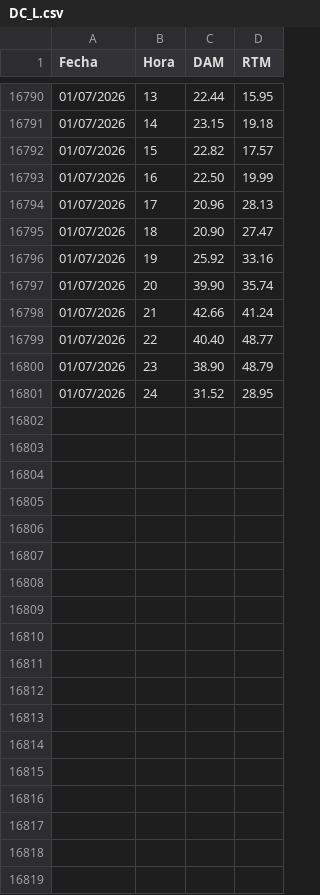
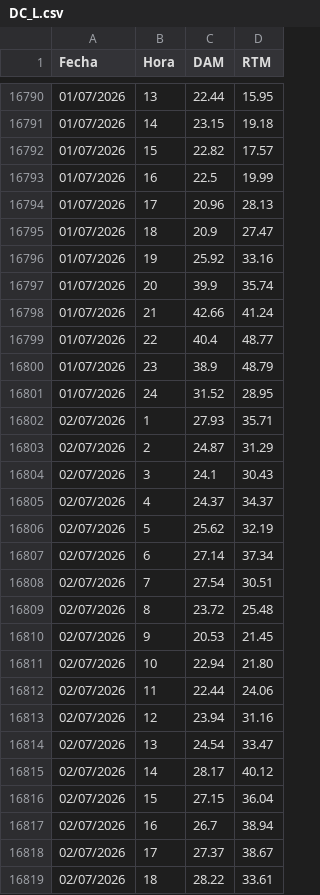
Before and after one commit to AlanSMX/Precios-ERCOT, a CSV file: DC_L.csv, drawn as a sheet; only a part is shown, gaps mark what is left out; the diff covers the shown part only.

```diff
--- a/DC_L.csv
+++ b/DC_L.csv
@@ -16792,10 +16792,28 @@ Fecha,Hora,DAM,RTM
 01/07/2026,15,22.82,17.57
-01/07/2026,16,22.50,19.99
+01/07/2026,16,22.5,19.99
 01/07/2026,17,20.96,28.13
-01/07/2026,18,20.90,27.47
+01/07/2026,18,20.9,27.47
 01/07/2026,19,25.92,33.16
-01/07/2026,20,39.90,35.74
+01/07/2026,20,39.9,35.74
 01/07/2026,21,42.66,41.24
-01/07/2026,22,40.40,48.77
-01/07/2026,23,38.90,48.79
+01/07/2026,22,40.4,48.77
+01/07/2026,23,38.9,48.79
 01/07/2026,24,31.52,28.95
+02/07/2026,1,27.93,35.71
+02/07/2026,2,24.87,31.29
+02/07/2026,3,24.1,30.43
+02/07/2026,4,24.37,34.37
+02/07/2026,5,25.62,32.19
+02/07/2026,6,27.14,37.34
+02/07/2026,7,27.54,30.51
+02/07/2026,8,23.72,25.48
+02/07/2026,9,20.53,21.45
+02/07/2026,10,22.94,21.80
+02/07/2026,11,22.44,24.06
+02/07/2026,12,23.94,31.16
+02/07/2026,13,24.54,33.47
+02/07/2026,14,28.17,40.12
+02/07/2026,15,27.15,36.04
+02/07/2026,16,26.7,38.94
+02/07/2026,17,27.37,38.67
+02/07/2026,18,28.22,33.61
```
Also changed, not shown: 6 added rows and 1 edited cell elsewhere in this file, DC_R.csv.
